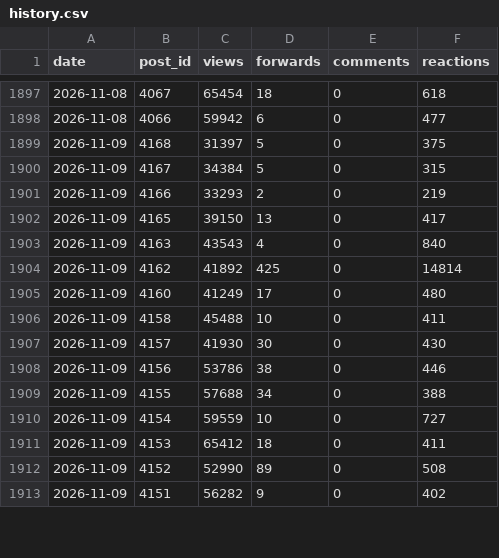
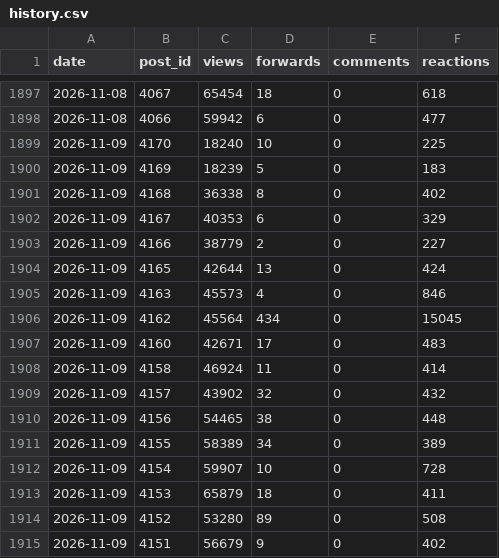
Before and after one commit to LizaMem/mts-tg-stats, a CSV file: docs/history.csv, drawn as a sheet; only a part is shown, gaps mark what is left out; the diff covers the shown part only.

```diff
--- a/docs/history.csv
+++ b/docs/history.csv
@@ -1898,16 +1898,18 @@ date,post_id,views,forwards,comments,reactions
 2026-11-08,4066,59942,6,0,477
-2026-11-09,4168,31397,5,0,375
-2026-11-09,4167,34384,5,0,315
-2026-11-09,4166,33293,2,0,219
-2026-11-09,4165,39150,13,0,417
-2026-11-09,4163,43543,4,0,840
-2026-11-09,4162,41892,425,0,14814
-2026-11-09,4160,41249,17,0,480
-2026-11-09,4158,45488,10,0,411
-2026-11-09,4157,41930,30,0,430
-2026-11-09,4156,53786,38,0,446
-2026-11-09,4155,57688,34,0,388
-2026-11-09,4154,59559,10,0,727
-2026-11-09,4153,65412,18,0,411
-2026-11-09,4152,52990,89,0,508
-2026-11-09,4151,56282,9,0,402
+2026-11-09,4170,18240,10,0,225
+2026-11-09,4169,18239,5,0,183
+2026-11-09,4168,36338,8,0,402
+2026-11-09,4167,40353,6,0,329
+2026-11-09,4166,38779,2,0,227
+2026-11-09,4165,42644,13,0,424
+2026-11-09,4163,45573,4,0,846
+2026-11-09,4162,45564,434,0,15045
+2026-11-09,4160,42671,17,0,483
+2026-11-09,4158,46924,11,0,414
+2026-11-09,4157,43902,32,0,432
+2026-11-09,4156,54465,38,0,448
+2026-11-09,4155,58389,34,0,389
+2026-11-09,4154,59907,10,0,728
+2026-11-09,4153,65879,18,0,411
+2026-11-09,4152,53280,89,0,508
+2026-11-09,4151,56679,9,0,402
```
Also changed, not shown: 1 removed row and 53 edited cells elsewhere in this file, docs/posts.csv, docs/subscribers.csv, 1 other file.
